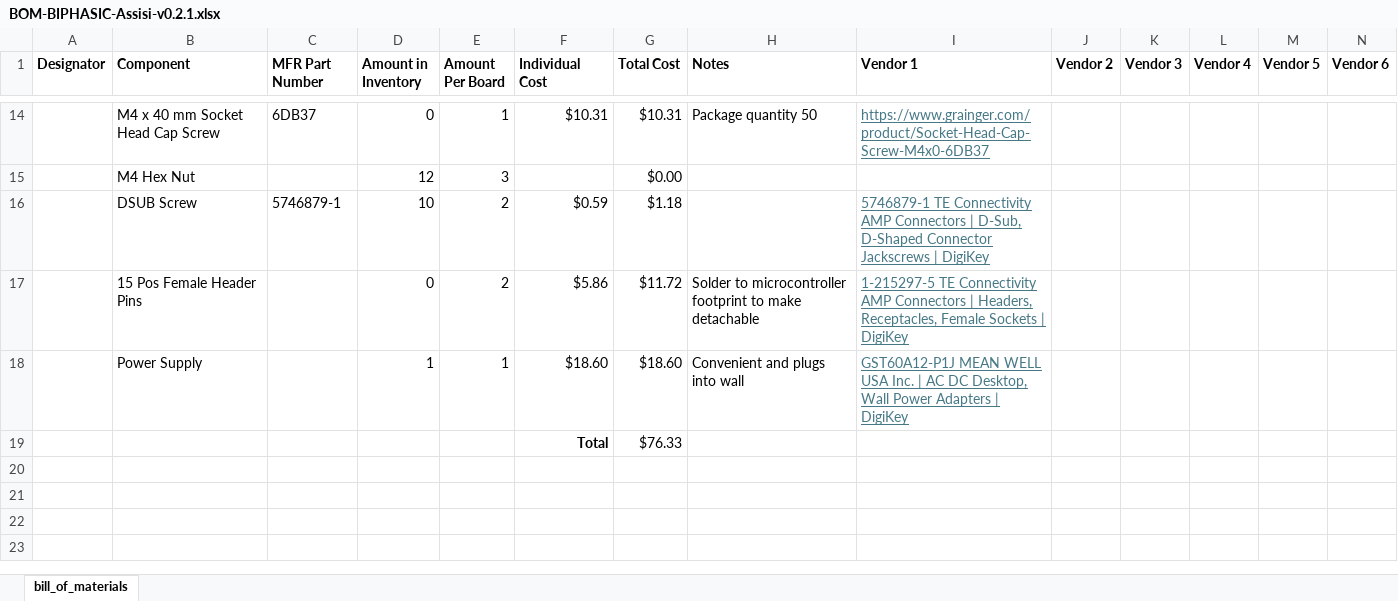
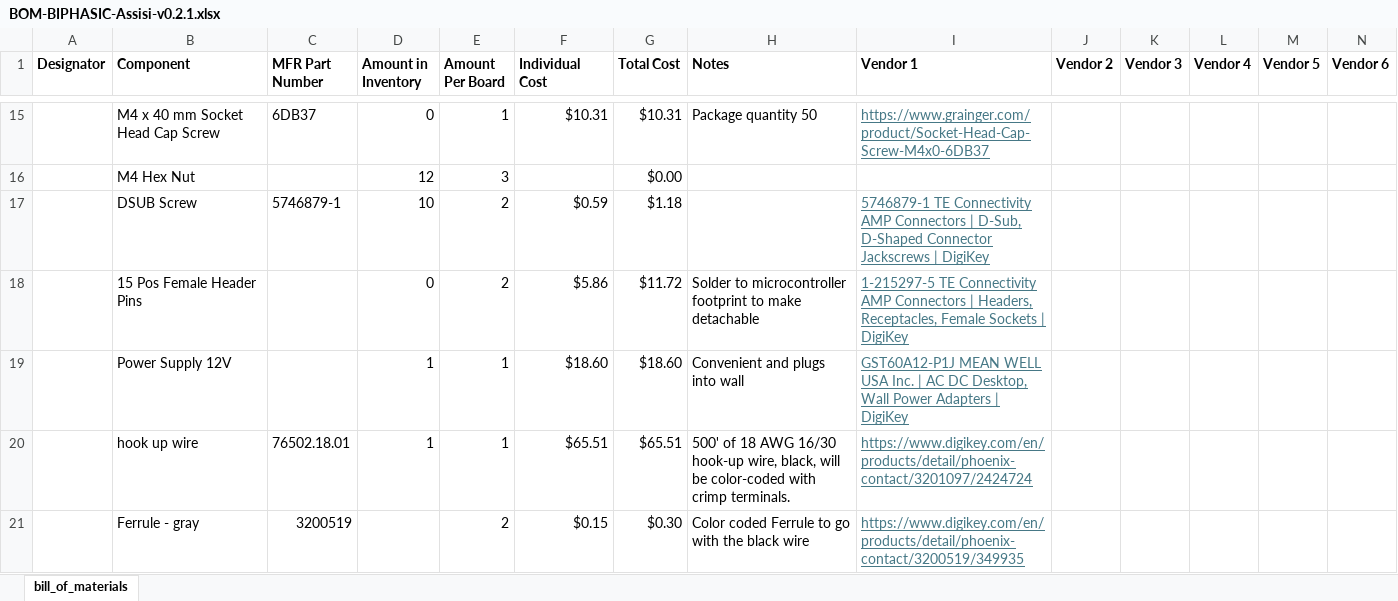
Before and after one commit to ARTS-Laboratory/Biphasic-data-acquisition-system, an Excel workbook: DAQ_design/Assisi/v0.2.1/BOM-BIPHASIC-Assisi-v0.2.1.xlsx, sheet bill_of_materials, drawn as a sheet; only a part is shown, gaps mark what is left out; values as stored, in another font and other column widths than the file's, no borders; removed rows and columns are numbered as before the commit, all else as after; the diff covers the shown part only; the diff names each change by its address in the sheet, - before the commit and + after, or states it on an @@ line.

Commit message:
Update BOM-BIPHASIC-Assisi-v0.2.1.xlsx

```diff
--- a/DAQ_design/Assisi/v0.2.1/BOM-BIPHASIC-Assisi-v0.2.1.xlsx (sheet bill_of_materials)
+++ b/DAQ_design/Assisi/v0.2.1/BOM-BIPHASIC-Assisi-v0.2.1.xlsx (sheet bill_of_materials)
-B19 (Component): Power Supply
+B19 (Component): Power Supply 12V
-row 19:  |  |  |  |  | Total | $76.33
+row 20:  | hook up wire | 76502.18.01 | 1 | 1 | $65.51 | $65.51 | 500' of 18 AWG 16/30 hook-up wire, black, will be color-coded with crimp terminals. | https://www.digikey.com/en/products/detail/phoenix-contact/3201097/2424724
+row 21:  | Ferrule - gray | 3200519 |  | 2 | $0.15 | $0.30 | Color coded Ferrule to go with the black wire | https://www.digikey.com/en/products/detail/phoenix-contact/3200519/349935
```
Also changed, not shown: 5 added rows elsewhere in this sheet, formulas that keep their value.
